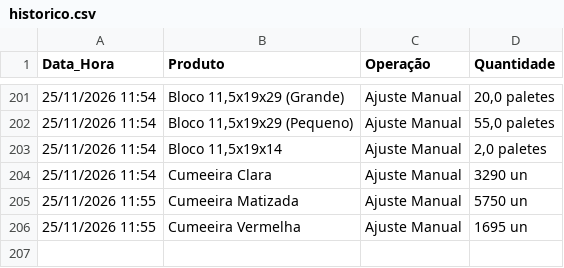
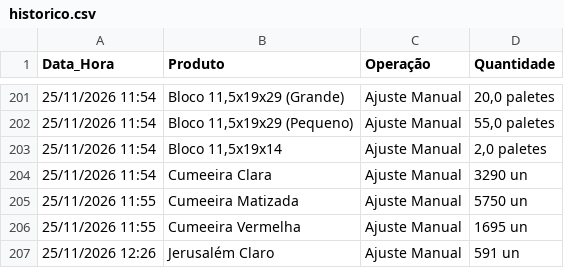
Before and after one commit to rolsimonassi-max/estoque-ceramica, a CSV file: historico.csv, drawn as a sheet; only a part is shown, gaps mark what is left out.

Commit message:
Atualização automática de historico.csv [skip ci]

```diff
--- a/historico.csv
+++ b/historico.csv
@@ -206 +206,2 @@ Data_Hora,Produto,Operação,Quantidade
 25/11/2026 11:55,Cumeeira Vermelha,Ajuste Manual,1695 un
+25/11/2026 12:26,Jerusalém Claro,Ajuste Manual,591 un
```
